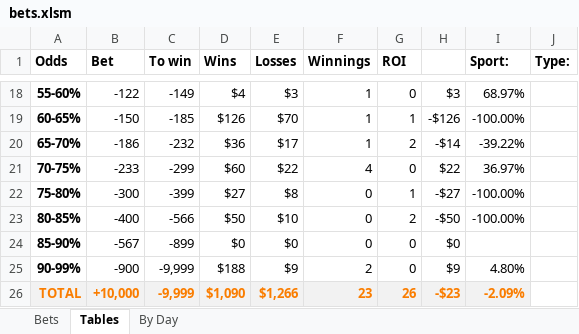
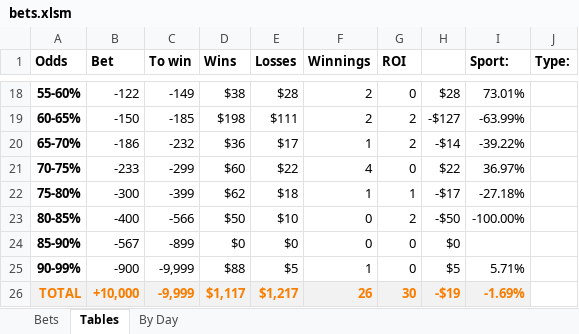
Before and after one commit to JoshSelby/MMAscraper, an Excel workbook: bets.xlsm, sheet Tables, drawn as a sheet; only a part is shown, gaps mark what is left out; values as stored, in another font and other column widths than the file's, no borders; conditional formats not drawn; the diff covers the shown part only; the diff names each change by its address in the sheet, - before the commit and + after, or states it on an @@ line.

```diff
--- a/bets.xlsm (sheet Tables)
+++ b/bets.xlsm (sheet Tables)
-D18 (Wins): $4
+D18 (Wins): $38
-E18 (Losses): $3
+E18 (Losses): $28
-F18:F19 (Winnings): 1
+F18:F19 (Winnings): 2
-H18: $3
+H18: $28
-I18 (Sport:): 68.97%
+I18 (Sport:): 73.01%
-D19 (Wins): $126
+D19 (Wins): $198
-E19 (Losses): $70
+E19 (Losses): $111
-G19 (ROI): 1
+G19 (ROI): 2
-H19: -$126
+H19: -$127
-I19 (Sport:): -100.00%
+I19 (Sport:): -63.99%
-D22 (Wins): $27
+D22 (Wins): $62
-E22 (Losses): $8
+E22 (Losses): $18
-F22 (Winnings): 0
+F22 (Winnings): 1
-H22: -$27
+H22: -$17
-I22 (Sport:): -100.00%
+I22 (Sport:): -27.18%
-D25 (Wins): $188
+D25 (Wins): $88
-E25 (Losses): $9
+E25 (Losses): $5
-F25 (Winnings): 2
+F25 (Winnings): 1
-H25: $9
+H25: $5
-I25 (Sport:): 4.80%
+I25 (Sport:): 5.71%
-D26 (Wins): $1,090
+D26 (Wins): $1,117
-E26 (Losses): $1,266
+E26 (Losses): $1,217
-F26 (Winnings): 23
+F26 (Winnings): 26
-G26 (ROI): 26
+G26 (ROI): 30
-H26: -$23
+H26: -$19
-I26 (Sport:): -2.09%
+I26 (Sport:): -1.69%
```
Also changed, not shown: 57 edited cells and cell formats elsewhere in this sheet, sheet Bets, formulas that keep their value, hidden cells, 19 other files.
